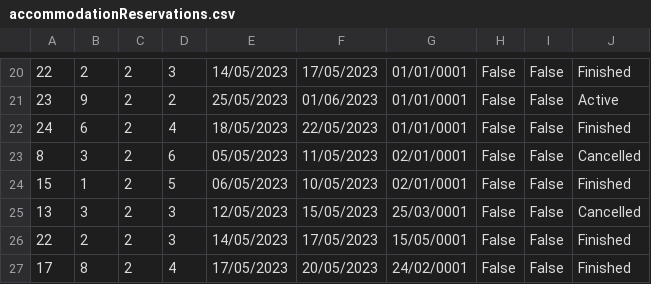
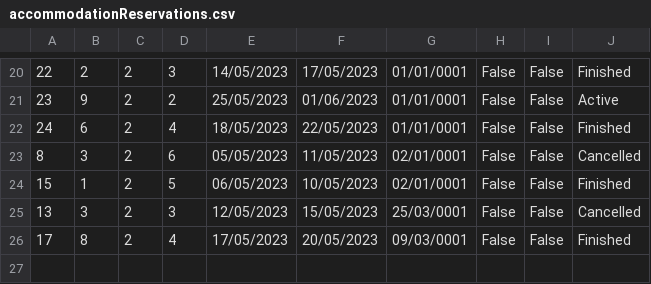
Before and after one commit to breskva01/SIMS-Projekat-Grupa4-TimD, a CSV file: InitialProject/InitialProject/Resources/Data/accommodationReservations.csv, drawn as a sheet; only a part is shown, gaps mark what is left out.

Commit message:
feature: added last accommodation statistic

```diff
--- a/InitialProject/InitialProject/Resources/Data/accommodationReservations.csv
+++ b/InitialProject/InitialProject/Resources/Data/accommodationReservations.csv
@@ -25,3 +25,2 @@
 13|3|2|3|12/05/2023|15/05/2023|25/03/0001|False|False|Cancelled
-22|2|2|3|14/05/2023|17/05/2023|15/05/0001|False|False|Finished
-17|8|2|4|17/05/2023|20/05/2023|24/02/0001|False|False|Finished
+17|8|2|4|17/05/2023|20/05/2023|09/03/0001|False|False|Finished
```
Also changed, not shown: InitialProject/InitialProject/Resources/Data/users.csv, 5 other files.
